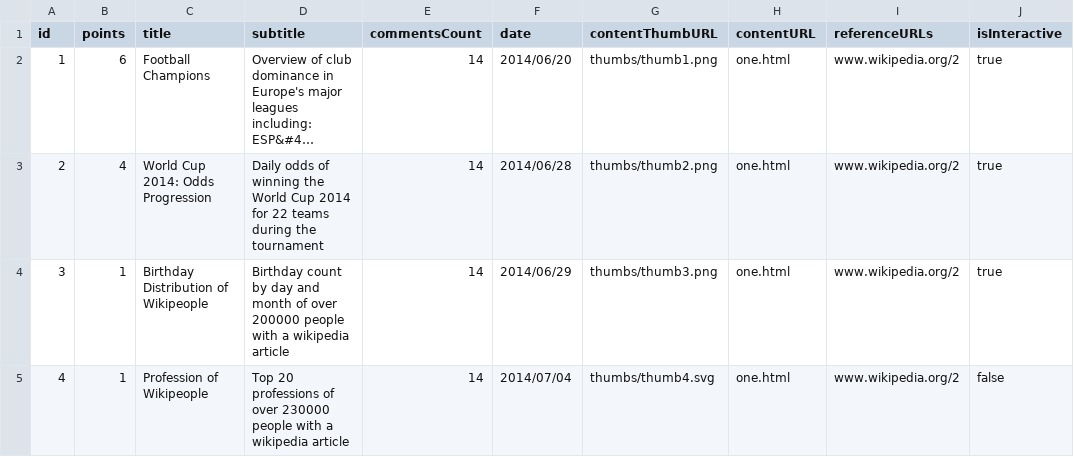
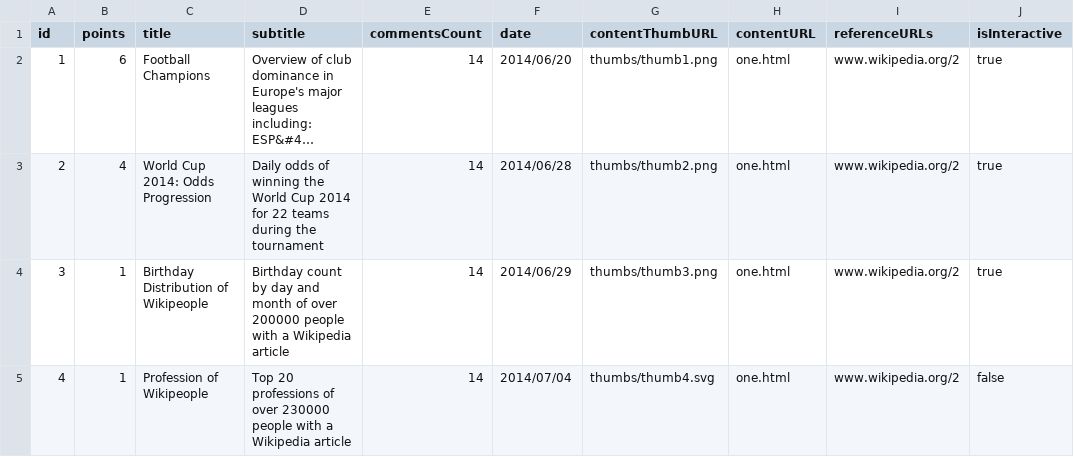
Before and after one commit to daumann/dailydatainsight, a CSV file: public/articleArchiv/articles.csv, drawn as a sheet; only a part is shown; long unchanged cells end in …; the diff names each change by its address in the sheet, - before the commit and + after, or states it on an @@ line.

```diff
--- a/public/articleArchiv/articles.csv
+++ b/public/articleArchiv/articles.csv
-D4 (subtitle): …with a wikipedia article
+D4 (subtitle): …with a Wikipedia article
-D5 (subtitle): …with a wikipedia article
+D5 (subtitle): …with a Wikipedia article
```
